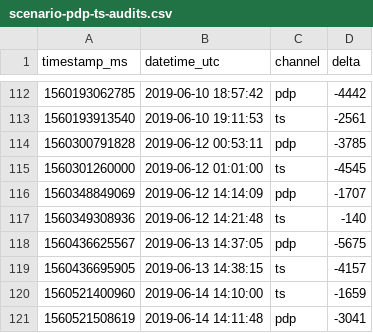
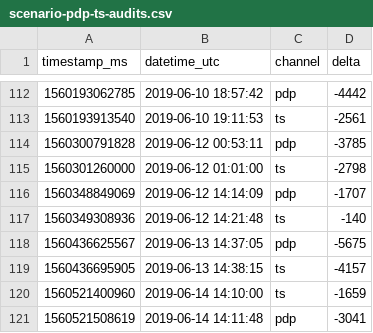
Before and after one commit to tylrexd-gif/PewDiePieVsTSeriesLiveRealtime, a CSV file: app/dist/data/scenario-pdp-ts-audits.csv, drawn as a sheet; only a part is shown, gaps mark what is left out.

```diff
--- a/app/dist/data/scenario-pdp-ts-audits.csv
+++ b/app/dist/data/scenario-pdp-ts-audits.csv
@@ -114,3 +114,3 @@ timestamp_ms,datetime_utc,channel,delta
 1560300791828,2019-06-12 00:53:11,pdp,-3785
-1560301260000,2019-06-12 01:01:00,ts,-4545
+1560301260000,2019-06-12 01:01:00,ts,-2798
 1560348849069,2019-06-12 14:14:09,pdp,-1707
```
Also changed, not shown: app/dist/data/real-pdp-ts-audits.csv, app/dist/data/real_data_audits.tsv, 4 other files.
